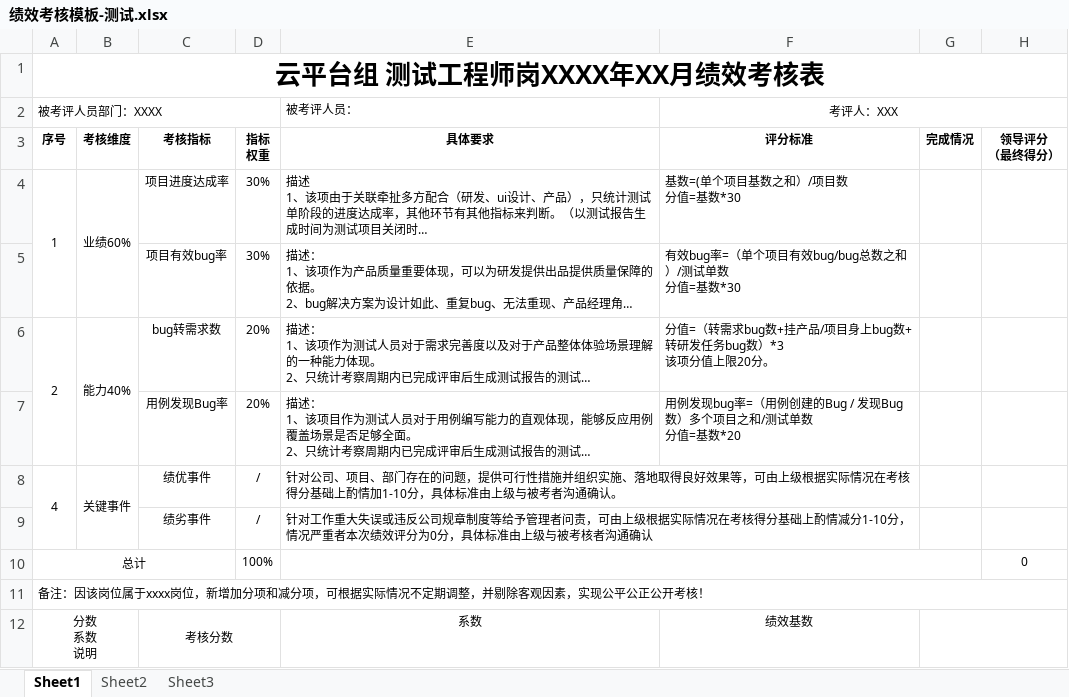
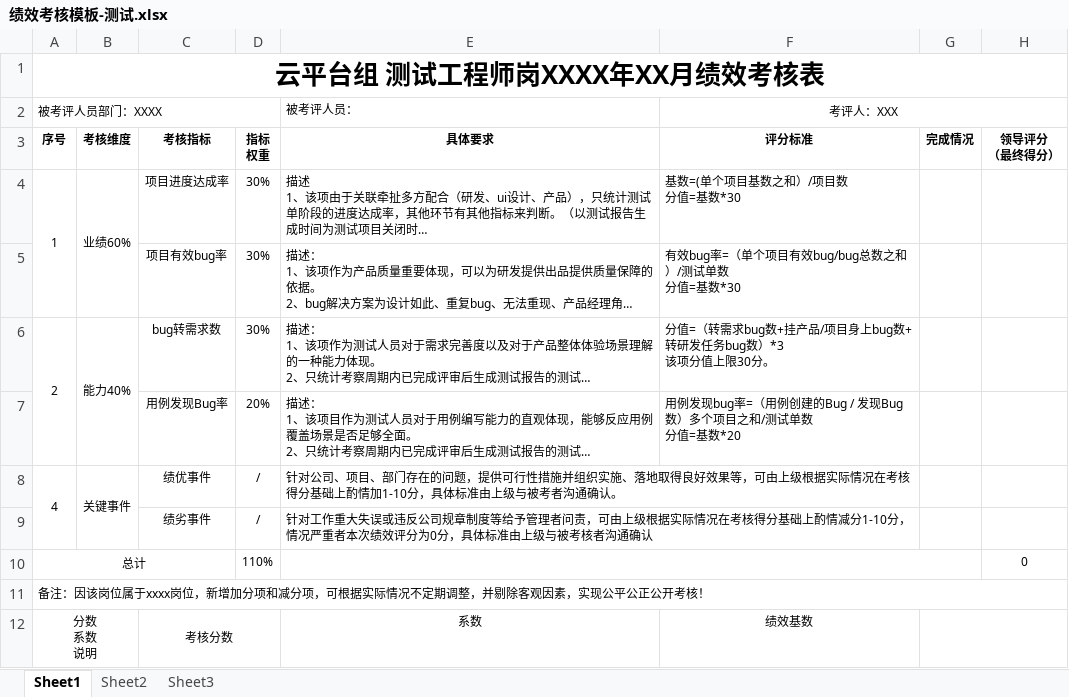
Before and after one commit to set55/kpi-bot, an Excel workbook: excel/绩效考核模板-测试.xlsx, sheet Sheet1, drawn as a sheet; only a part is shown; long unchanged cells end in …; values as stored, in another font and other column widths than the file's, no borders; the diff names each change by its address in the sheet, - before the commit and + after, or states it on an @@ line.

```diff
--- a/excel/绩效考核模板-测试.xlsx (sheet Sheet1)
+++ b/excel/绩效考核模板-测试.xlsx (sheet Sheet1)
-D6: 20%
+D6: 30%
-F6: …分值上限20分。
+F6: …分值上限30分。
-D10: 100%
+D10: 110%
```
Also changed, not shown: excel/绩效考核模板-项目.xlsx, 5 other files.
